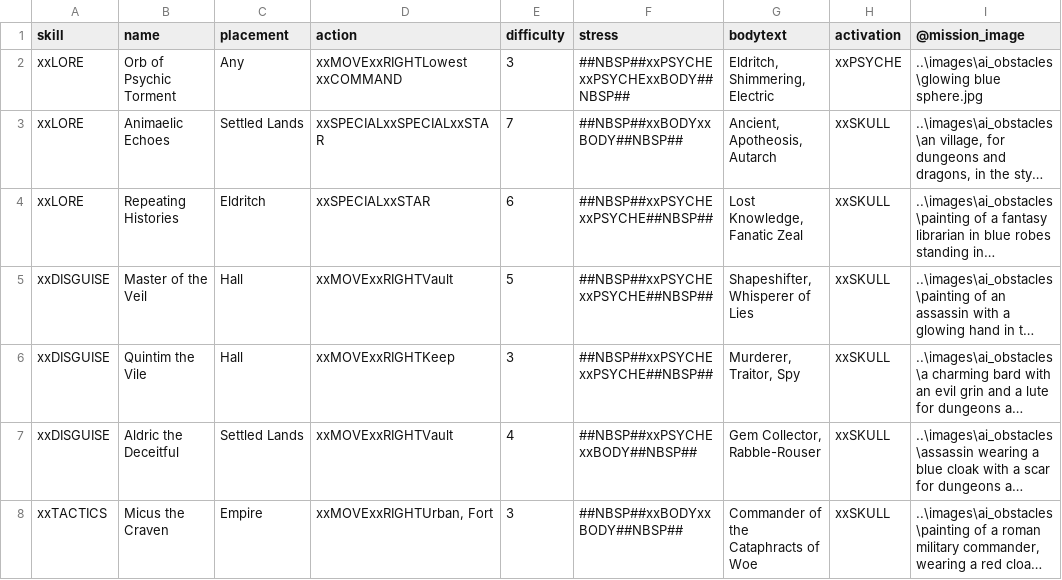
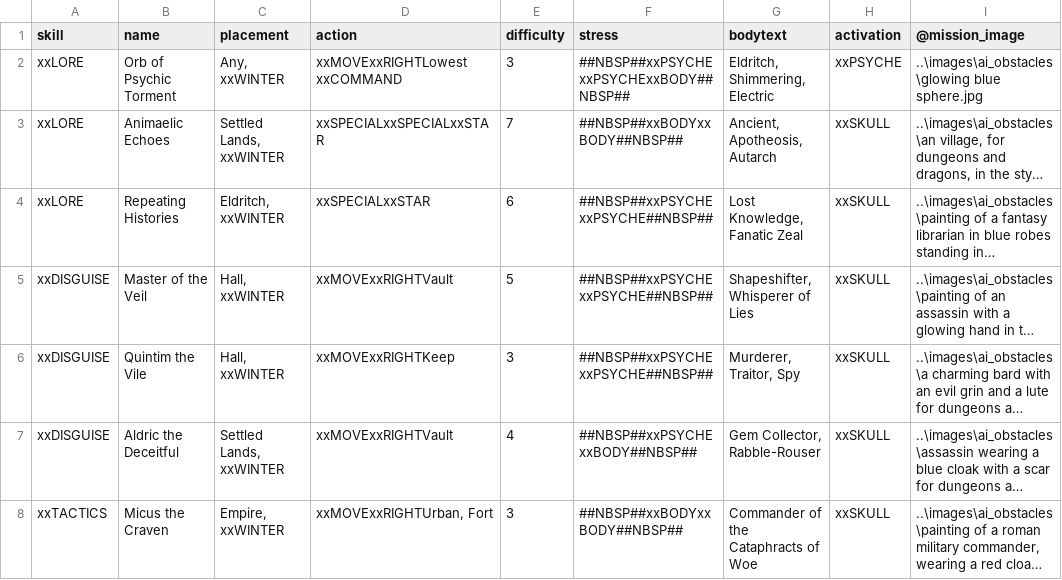
Before and after one commit to ziapeltagames/six-winters, a CSV file: csv/six-winters - obstacles.csv, drawn as a sheet; only a part is shown; long unchanged cells end in …; the diff covers the shown part only; the diff names each change by its address in the sheet, - before the commit and + after, or states it on an @@ line.

```diff
--- a/csv/six-winters - obstacles.csv
+++ b/csv/six-winters - obstacles.csv
-C2 (placement): Any
+C2 (placement): Any, xxWINTER
-C3 (placement): Settled Lands
+C3 (placement): Settled Lands, xxWINTER
-C4 (placement): Eldritch
+C4 (placement): Eldritch, xxWINTER
-C5:C6 (placement): Hall
+C5:C6 (placement): Hall, xxWINTER
-C7 (placement): Settled Lands
+C7 (placement): Settled Lands, xxWINTER
-C8 (placement): Empire
+C8 (placement): Empire, xxWINTER
```
Also changed, not shown: 8 added rows, 7 removed rows and 25 edited cells elsewhere in this file, csv/six-winters - assets.csv, csv/six-winters - scenes.csv, 7 other files.
